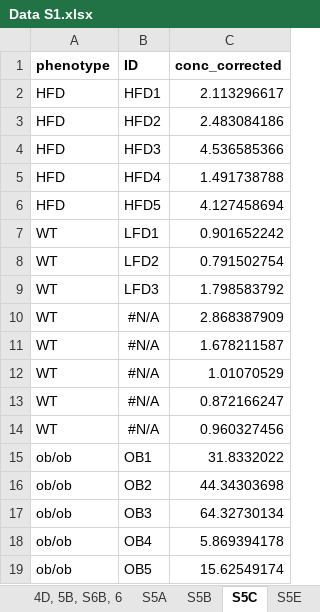
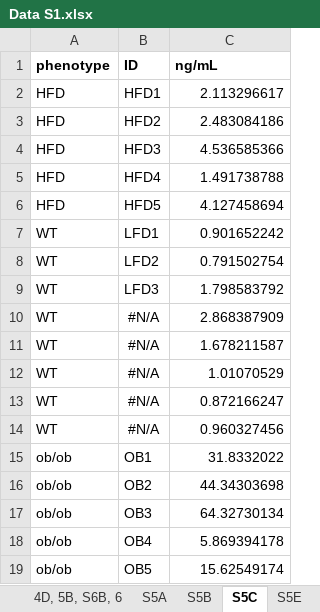
Before and after one commit to yuanboFaith/flux-model-energy-metabolism, an Excel workbook: Data S1 - Source Data/Data S1.xlsx, sheet S5C, drawn as a sheet; values as stored, in another font and other column widths than the file's, no borders; the diff names each change by its address in the sheet, - before the commit and + after, or states it on an @@ line.

```diff
--- a/Data S1 - Source Data/Data S1.xlsx (sheet S5C)
+++ b/Data S1 - Source Data/Data S1.xlsx (sheet S5C)
-C1: conc_corrected
+C1: ng/mL
```
Also changed, not shown: sheet S7D, other sheet tabs, Flux value summary.xlsx, isotopologues.xlsx, 9 other files.
